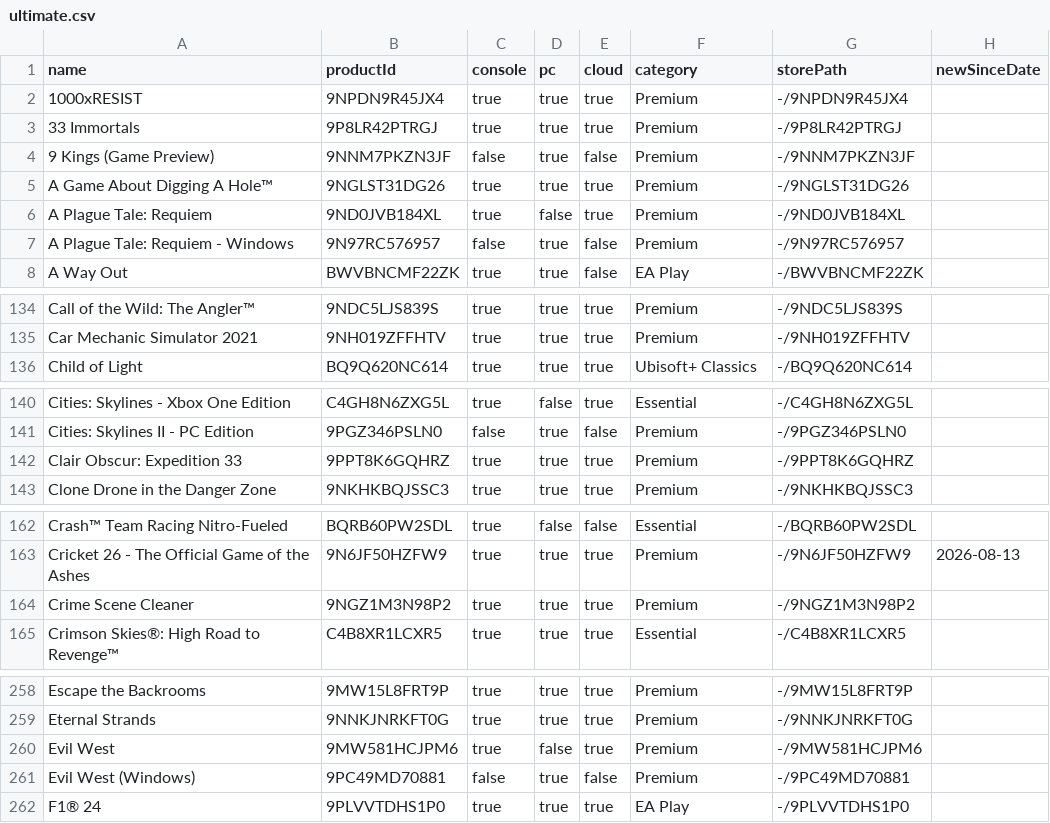
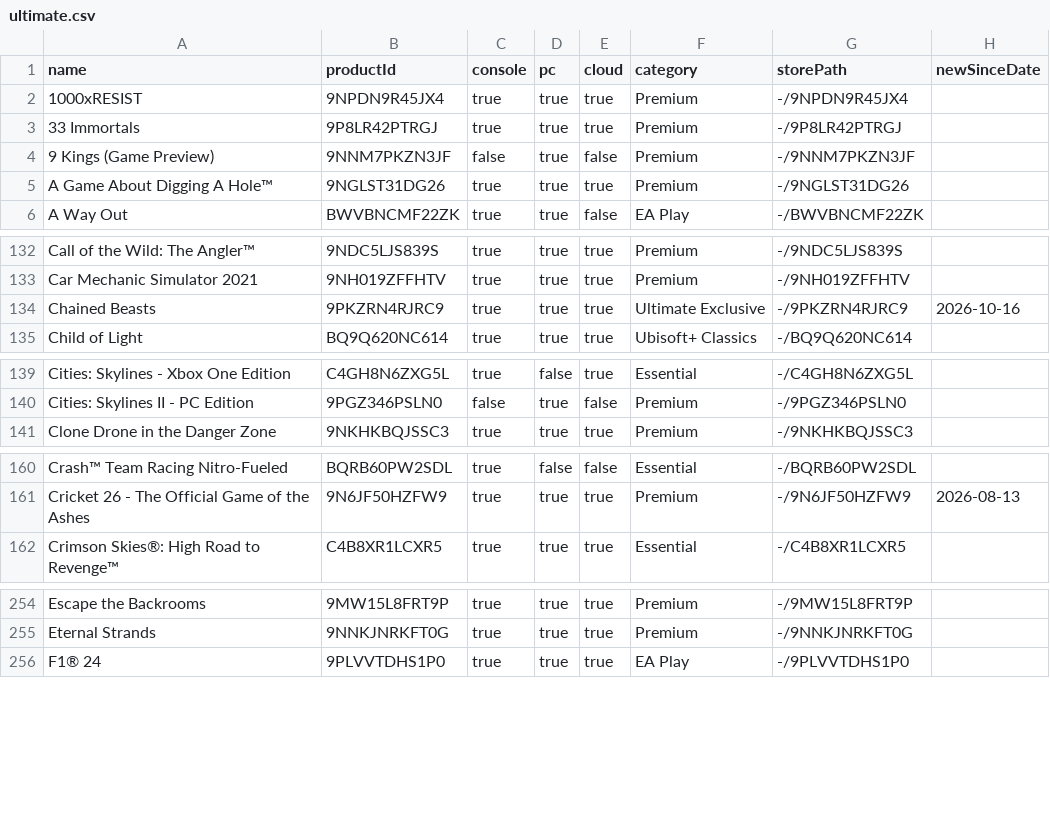
Before and after one commit to ninnex/xbox-gamepass-only-ultimate, a CSV file: data/ultimate.csv, drawn as a sheet; only a part is shown, gaps mark what is left out; removed rows and columns are numbered as before the commit, all else as after; the diff covers the shown part only; the diff names each change by its address in the sheet, - before the commit and + after, or states it on an @@ line.

```diff
--- a/data/ultimate.csv
+++ b/data/ultimate.csv
-row 6: A Plague Tale: Requiem | 9ND0JVB184XL | true | false | true | Premium | -/9ND0JVB184XL
-row 7: A Plague Tale: Requiem - Windows | 9N97RC576957 | false | true | false | Premium | -/9N97RC576957
+row 134: Chained Beasts | 9PKZRN4RJRC9 | true | true | true | Ultimate Exclusive | -/9PKZRN4RJRC9 | 2026-10-16
-row 142: Clair Obscur: Expedition 33 | 9PPT8K6GQHRZ | true | true | true | Premium | -/9PPT8K6GQHRZ
-row 164: Crime Scene Cleaner | 9NGZ1M3N98P2 | true | true | true | Premium | -/9NGZ1M3N98P2
-row 260: Evil West | 9MW581HCJPM6 | true | false | true | Premium | -/9MW581HCJPM6
-row 261: Evil West (Windows) | 9PC49MD70881 | false | true | false | Premium | -/9PC49MD70881
```
Also changed, not shown: 5 removed rows elsewhere in this file, data/premium.csv, data/ultimate-exclusive.csv, 2 other files.
